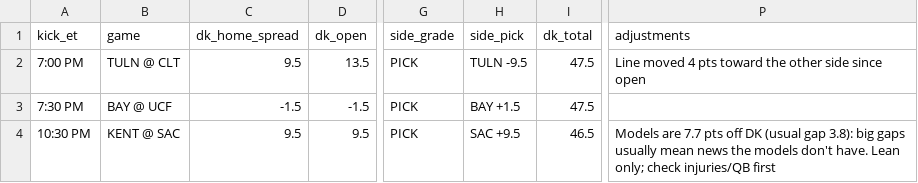
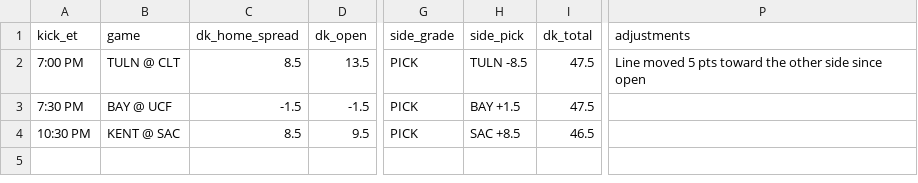
Before and after one commit to tdfarrell/betting-research, a CSV file: data/boards/cfb_2026-10-30.csv, drawn as a sheet; only a part is shown, gaps mark what is left out; the diff names each change by its address in the sheet, - before the commit and + after, or states it on an @@ line.

```diff
--- a/data/boards/cfb_2026-10-30.csv
+++ b/data/boards/cfb_2026-10-30.csv
-C2 (dk_home_spread): 9.5
+C2 (dk_home_spread): 8.5
-H2 (side_pick): TULN -9.5
+H2 (side_pick): TULN -8.5
-P2 (adjustments): Line moved 4 pts toward…
+P2 (adjustments): Line moved 5 pts toward…
-C4 (dk_home_spread): 9.5
+C4 (dk_home_spread): 8.5
-H4 (side_pick): SAC +9.5
+H4 (side_pick): SAC +8.5
-P4 (adjustments): Models are 7.7 pts off DK (usual gap 3.8): big gaps usually mean news the models don't have. Lean only; check injuries/QB first
+P4 (adjustments): (empty)
```
Also changed, not shown: data/boards/cfb_2026-10-29.csv, data/grades/screener_picks.csv, 44 other files.
